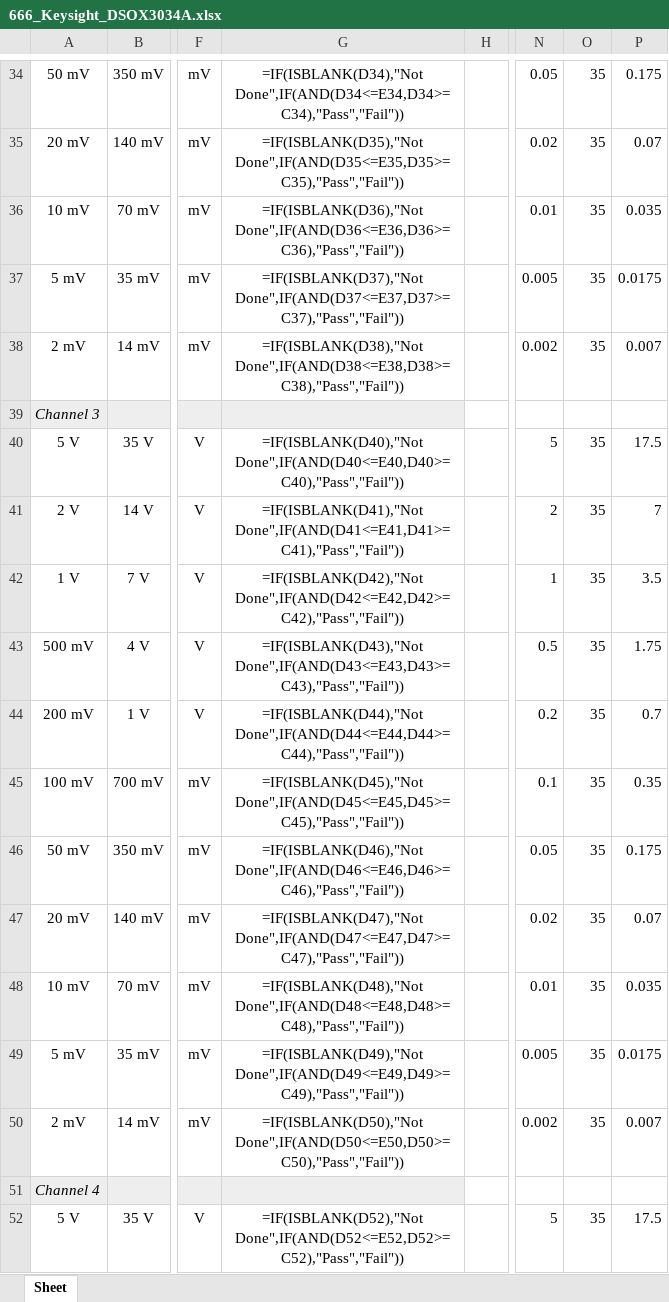
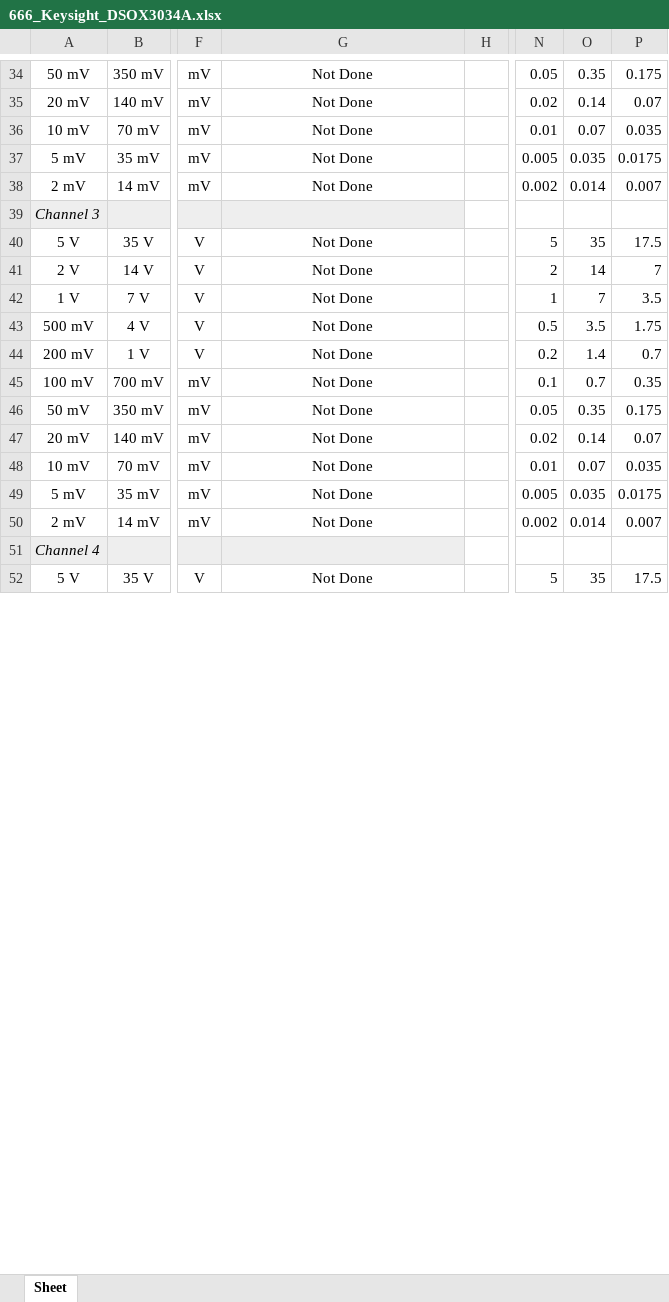
Before and after one commit to rftestnz/oscilloscope, an Excel workbook: testsheets/666_Keysight_DSOX3034A.xlsx, sheet Sheet, drawn as a sheet; only a part is shown, gaps mark what is left out; values as stored, in another font and other column widths than the file's, no borders; formulas without a stored value are shown as written; conditional formats not drawn; the diff covers the shown part only; the diff names each change by its address in the sheet, - before the commit and + after, or states it on an @@ line.

Commit message:
fixed test point voltages in test sheet

```diff
--- a/testsheets/666_Keysight_DSOX3034A.xlsx (sheet Sheet)
+++ b/testsheets/666_Keysight_DSOX3034A.xlsx (sheet Sheet)
-G34: =IF(ISBLANK(D34),"Not Done",IF(AND(D34<=E34,D34>=C34),"Pass","Fail"))
+G34: Not Done
-O34: 35
+O34: 0.35
-G35: =IF(ISBLANK(D35),"Not Done",IF(AND(D35<=E35,D35>=C35),"Pass","Fail"))
+G35: Not Done
-O35: 35
+O35: 0.14
-G36: =IF(ISBLANK(D36),"Not Done",IF(AND(D36<=E36,D36>=C36),"Pass","Fail"))
+G36: Not Done
-O36: 35
+O36: 0.07
-G37: =IF(ISBLANK(D37),"Not Done",IF(AND(D37<=E37,D37>=C37),"Pass","Fail"))
+G37: Not Done
-O37: 35
+O37: 0.035
-G38: =IF(ISBLANK(D38),"Not Done",IF(AND(D38<=E38,D38>=C38),"Pass","Fail"))
+G38: Not Done
-O38: 35
+O38: 0.014
-G40: =IF(ISBLANK(D40),"Not Done",IF(AND(D40<=E40,D40>=C40),"Pass","Fail"))
+G40: Not Done
-G41: =IF(ISBLANK(D41),"Not Done",IF(AND(D41<=E41,D41>=C41),"Pass","Fail"))
+G41: Not Done
-O41: 35
+O41: 14
-G42: =IF(ISBLANK(D42),"Not Done",IF(AND(D42<=E42,D42>=C42),"Pass","Fail"))
+G42: Not Done
-O42: 35
+O42: 7
-G43: =IF(ISBLANK(D43),"Not Done",IF(AND(D43<=E43,D43>=C43),"Pass","Fail"))
+G43: Not Done
-O43: 35
+O43: 3.5
-G44: =IF(ISBLANK(D44),"Not Done",IF(AND(D44<=E44,D44>=C44),"Pass","Fail"))
+G44: Not Done
-O44: 35
+O44: 1.4
-G45: =IF(ISBLANK(D45),"Not Done",IF(AND(D45<=E45,D45>=C45),"Pass","Fail"))
+G45: Not Done
-O45: 35
+O45: 0.7
-G46: =IF(ISBLANK(D46),"Not Done",IF(AND(D46<=E46,D46>=C46),"Pass","Fail"))
+G46: Not Done
-O46: 35
+O46: 0.35
-G47: =IF(ISBLANK(D47),"Not Done",IF(AND(D47<=E47,D47>=C47),"Pass","Fail"))
+G47: Not Done
-O47: 35
+O47: 0.14
-G48: =IF(ISBLANK(D48),"Not Done",IF(AND(D48<=E48,D48>=C48),"Pass","Fail"))
+G48: Not Done
-O48: 35
+O48: 0.07
-G49: =IF(ISBLANK(D49),"Not Done",IF(AND(D49<=E49,D49>=C49),"Pass","Fail"))
+G49: Not Done
-O49: 35
+O49: 0.035
-G50: =IF(ISBLANK(D50),"Not Done",IF(AND(D50<=E50,D50>=C50),"Pass","Fail"))
+G50: Not Done
-O50: 35
+O50: 0.014
-G52: =IF(ISBLANK(D52),"Not Done",IF(AND(D52<=E52,D52>=C52),"Pass","Fail"))
+G52: Not Done
```
Also changed, not shown: 1 added row, 1 removed row and 104 edited cells elsewhere in this sheet.
